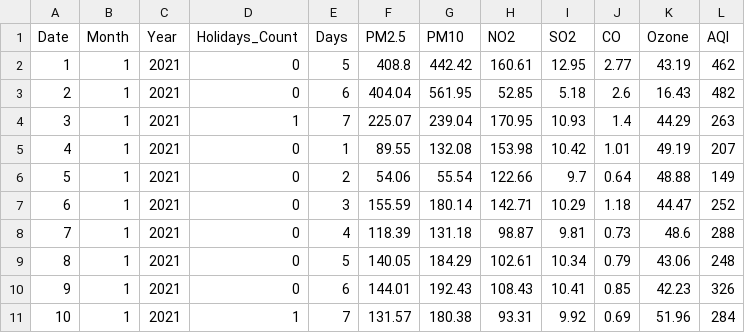
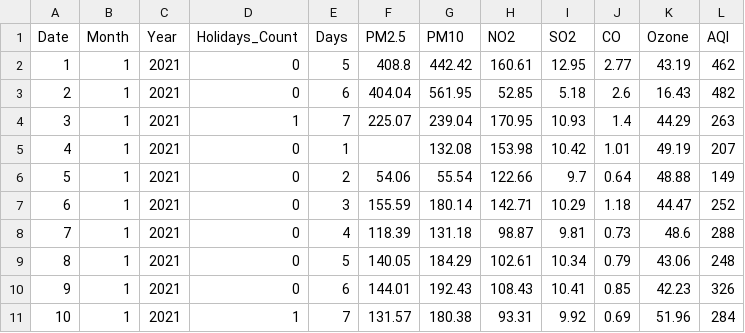
Before and after one commit to Ankitshrma25/Data-Science-with-Machine-Learning, a CSV file: Data Analysis With Python/final_dataset.csv, drawn as a sheet; only a part is shown.

Commit message:
Data Manipulation

```diff
--- a/Data Analysis With Python/final_dataset.csv
+++ b/Data Analysis With Python/final_dataset.csv
@@ -4,3 +4,3 @@ Date,Month,Year,Holidays_Count,Days,PM2.5,PM10,NO2,SO2,CO,Ozone,AQI
 3,1,2021,1,7,225.07,239.04,170.95,10.93,1.4,44.29,263
-4,1,2021,0,1,89.55,132.08,153.98,10.42,1.01,49.19,207
+4,1,2021,0,1,,132.08,153.98,10.42,1.01,49.19,207
 5,1,2021,0,2,54.06,55.54,122.66,9.7,0.64,48.88,149
```
Also changed, not shown: 1 other file.
